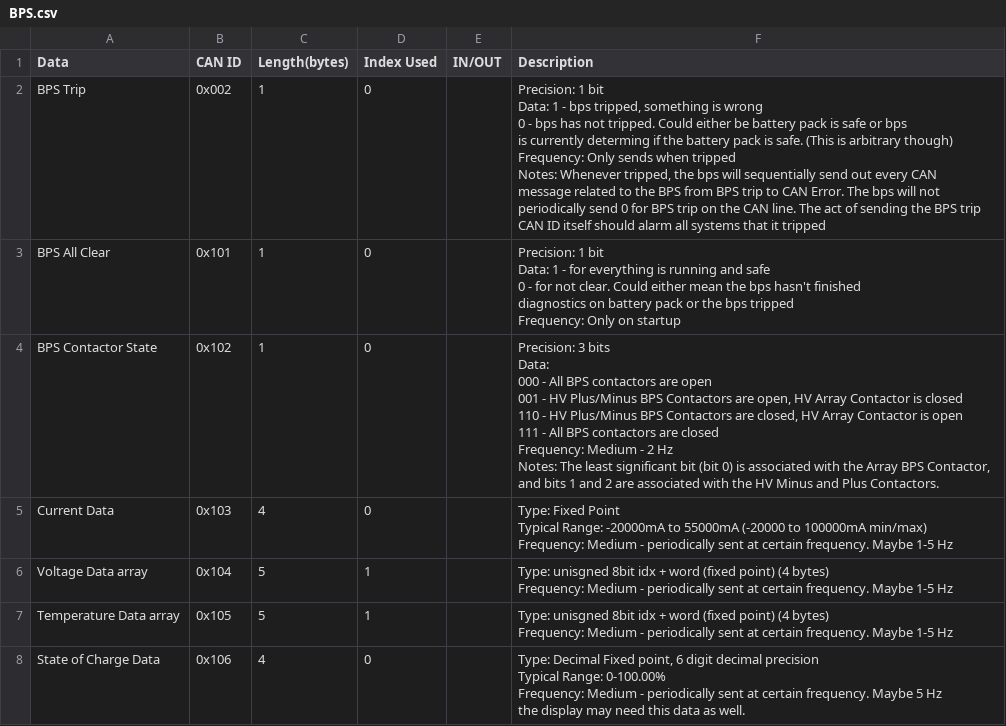
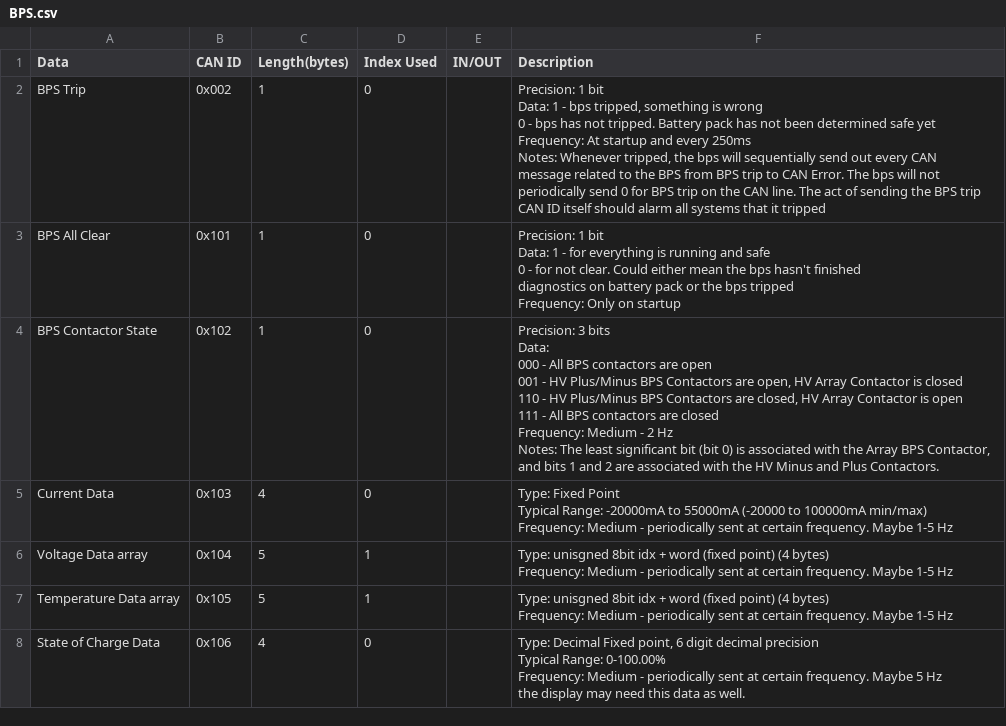
Before and after one commit to lhr-solar/Embedded-Sharepoint, a CSV file: can/BPS.csv, drawn as a sheet; only a part is shown.

```diff
--- a/can/BPS.csv
+++ b/can/BPS.csv
@@ -1,9 +1,8 @@
 Data,CAN ID,Length(bytes),Index Used,IN/OUT,Description
-BPS Trip,0x002,1,0,,"Precision: 1 bit
-Data: 1 - bps tripped, something is wrong
-0 - bps has not tripped. Could either be battery pack is safe or bps
-is currently determing if the battery pack is safe. (This is arbitrary though)
-Frequency: Only sends when tripped
-Notes: Whenever tripped, the bps will sequentially send out every CAN
-message related to the BPS from BPS trip to CAN Error. The bps will not periodically send 0 for BPS trip on the CAN line. The act of sending the BPS trip CAN ID itself should alarm all systems that it tripped"
+BPS Trip,0x002,1,0,,"Precision: 1 bit
+Data: 1 - bps tripped, something is wrong
+0 - bps has not tripped. Battery pack has not been determined safe yet
+Frequency: At startup and every 250ms
+Notes: Whenever tripped, the bps will sequentially send out every CAN
+message related to the BPS from BPS trip to CAN Error. The bps will not periodically send 0 for BPS trip on the CAN line. The act of sending the BPS trip CAN ID itself should alarm all systems that it tripped"
 BPS All Clear,0x101,1,0,,"Precision: 1 bit
```
Also changed, not shown: can/Controls.csv.
